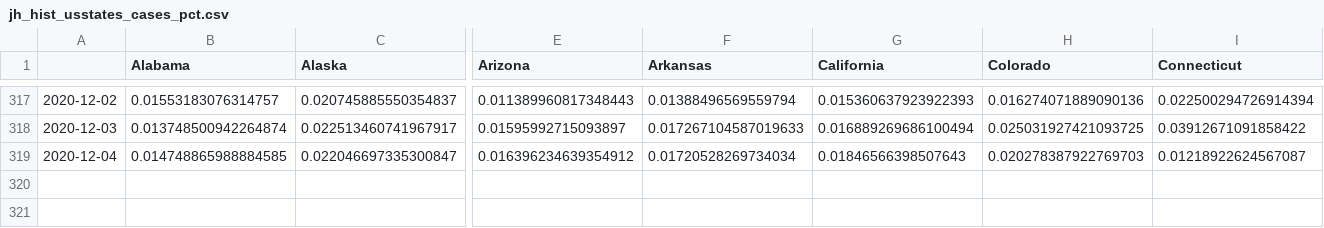
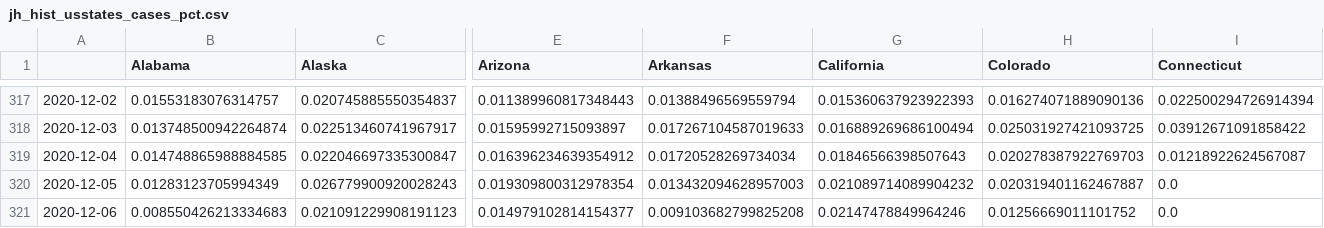
Before and after one commit to BrianLDev/Covid19_Analytics, a CSV file: Datasets/JH/jh_hist_usstates_cases_pct.csv, drawn as a sheet; only a part is shown, gaps mark what is left out; rows hold the shown columns only; the diff names each change by its address in the sheet, - before the commit and + after, or states it on an @@ line.

```diff
--- a/Datasets/JH/jh_hist_usstates_cases_pct.csv
+++ b/Datasets/JH/jh_hist_usstates_cases_pct.csv
+row 320: 2020-12-05 | 0.01283123705994349 | 0.026779900920028243 | 0.019309800312978354 | 0.013432094628957003 | 0.021089714089904232 | 0.020319401162467887 | 0.0
+row 321: 2020-12-06 | 0.008550426213334683 | 0.021091229908191123 | 0.014979102814154377 | 0.009103682799825208 | 0.02147478849964246 | 0.01256669011101752 | 0.0
```
Also changed, not shown: Datasets/JH/jh_hist_countries_cases.csv, Datasets/JH/jh_hist_countries_deaths_pct.csv, 22 other files.
